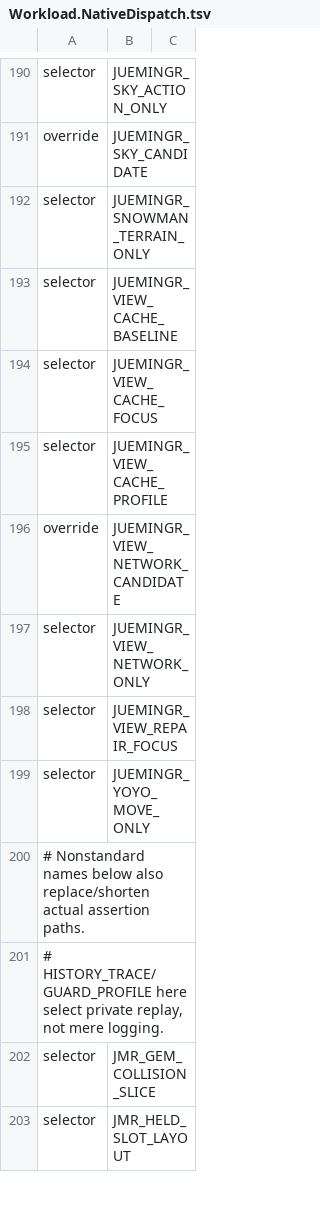
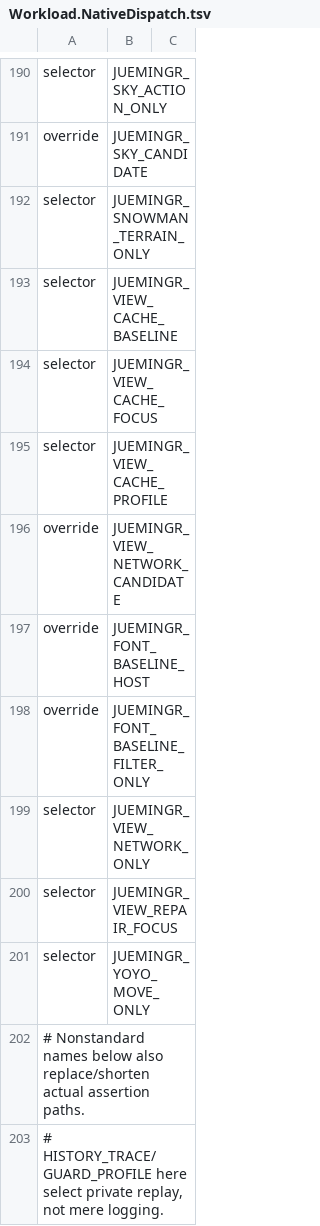
Before and after one commit to Kuroneko2020/JueMingR, a TSV file: eng/Workload.NativeDispatch.tsv, drawn as a sheet; only a part is shown, gaps mark what is left out; the shorter side is filled out with more unchanged rows; the diff names each change by its address in the sheet, - before the commit and + after, or states it on an @@ line.

Commit message:
test: declare historical font overrides for strict native admission

```diff
--- a/eng/Workload.NativeDispatch.tsv
+++ b/eng/Workload.NativeDispatch.tsv
+row 197: override | JUEMINGR_FONT_BASELINE_HOST
+row 198: override | JUEMINGR_FONT_BASELINE_FILTER_ONLY
```
Also changed, not shown: 1 other file.
